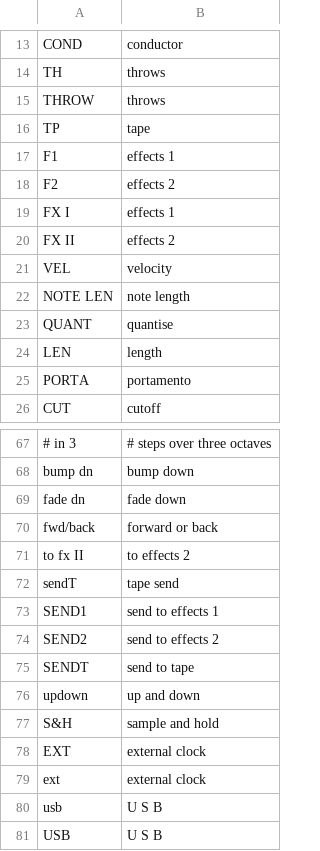
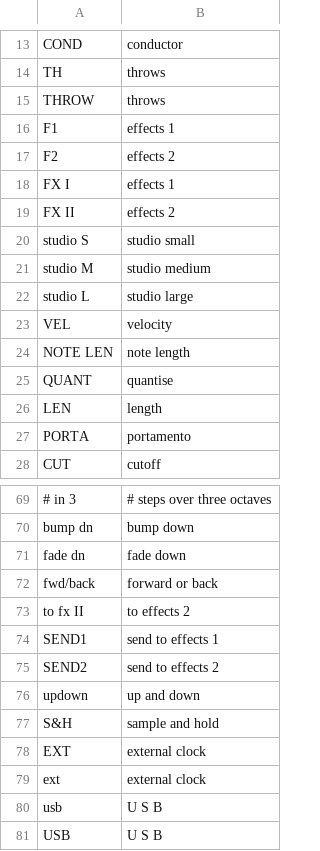
Before and after one commit to TheIdiotWizard/fm1-loom-mod, a TSV file: firmware/words.tsv, drawn as a sheet; only a part is shown, gaps mark what is left out; removed rows and columns are numbered as before the commit, all else as after; the diff names each change by its address in the sheet, - before the commit and + after, or states it on an @@ line.

```diff
--- a/firmware/words.tsv
+++ b/firmware/words.tsv
-row 16: TP | tape
+row 20: studio S | studio small
+row 21: studio M | studio medium
+row 22: studio L | studio large
-row 72: sendT | tape send
-row 75: SENDT | send to tape
```
Also changed, not shown: 37 other files.
